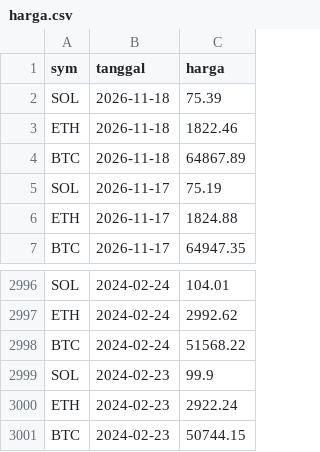
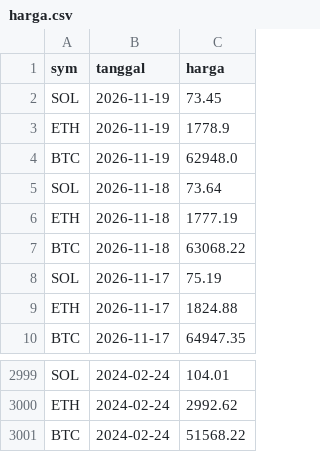
Before and after one commit to FatihKawakib04/satgas-hard-corners, a CSV file: research/reports/data/harga.csv, drawn as a sheet; only a part is shown, gaps mark what is left out.

Commit message:
docs(research): laporan harian 2026-11-20

```diff
--- a/research/reports/data/harga.csv
+++ b/research/reports/data/harga.csv
@@ -1,5 +1,8 @@
 sym,tanggal,harga
-SOL,2026-11-18,75.39
-ETH,2026-11-18,1822.46
-BTC,2026-11-18,64867.89
+SOL,2026-11-19,73.45
+ETH,2026-11-19,1778.9
+BTC,2026-11-19,62948.0
+SOL,2026-11-18,73.64
+ETH,2026-11-18,1777.19
+BTC,2026-11-18,63068.22
 SOL,2026-11-17,75.19
@@ -2998,4 +3001 @@ ETH,2024-02-24,2992.62
 BTC,2024-02-24,51568.22
-SOL,2024-02-23,99.9
-ETH,2024-02-23,2922.24
-BTC,2024-02-23,50744.15
```
Also changed, not shown: 5 other files.
